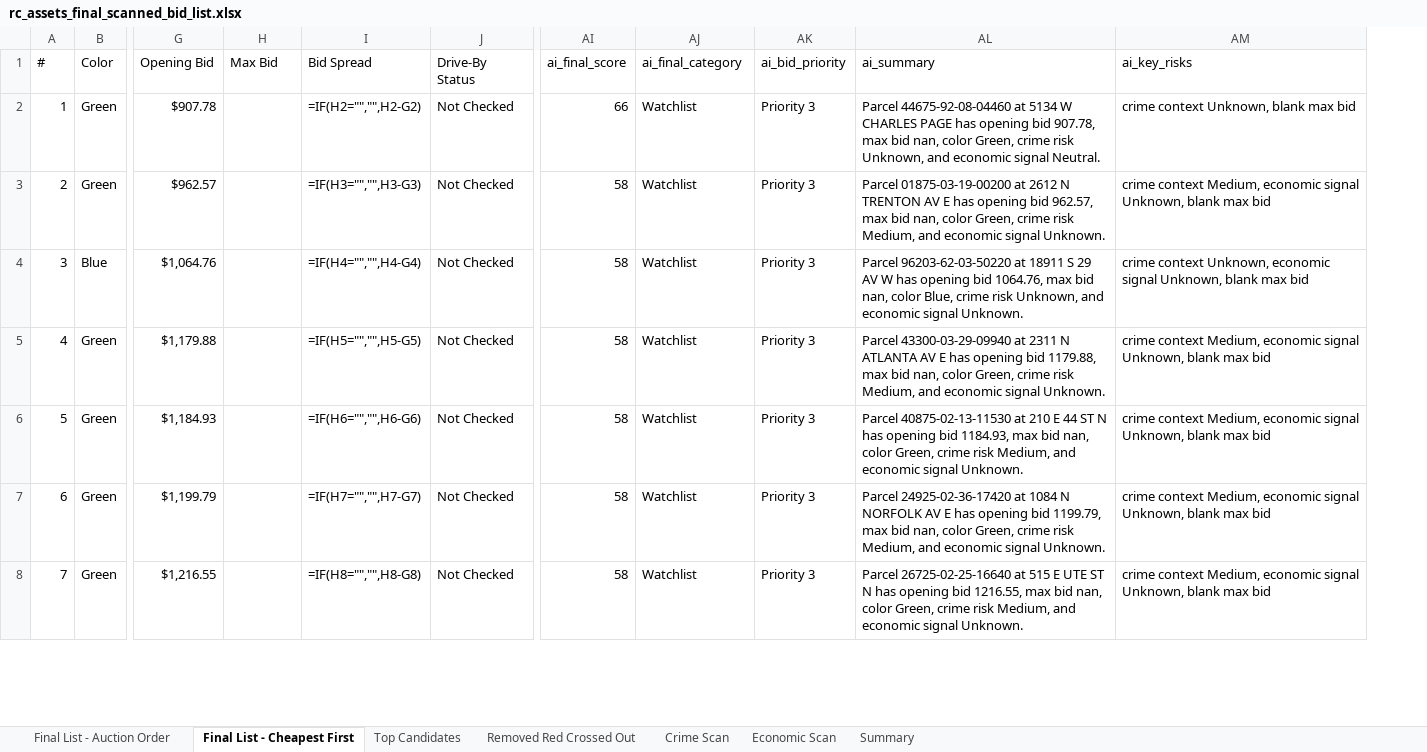
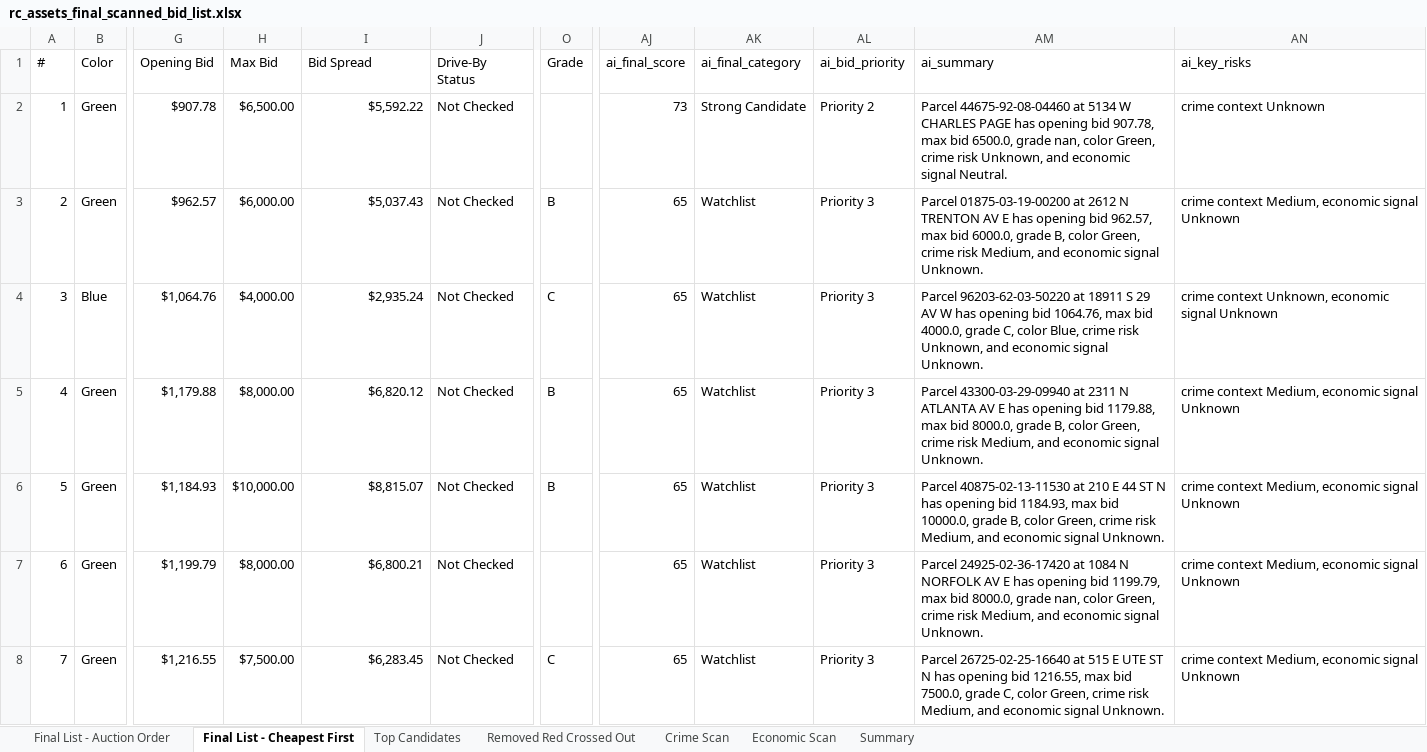
Before and after one commit to Jojo174code/Data_Engineering_Project-, an Excel workbook: final_lists/rc_assets_final_scanned_list/output_excel/rc_assets_final_scanned_bid_list.xlsx, sheet Final List - Cheapest First, drawn as a sheet; only a part is shown, gaps mark what is left out; values as stored, in another font and other column widths than the file's, no cell formats; formulas without a stored value are shown as written; addresses are those after the commit; the diff covers the shown part only; the diff names each change by its address in the sheet, - before the commit and + after, or states it on an @@ line.

Commit message:
Rebuild final RC Assets list from pushed CSV source

```diff
--- a/final_lists/rc_assets_final_scanned_list/output_excel/rc_assets_final_scanned_bid_list.xlsx (sheet Final List - Cheapest First)
+++ b/final_lists/rc_assets_final_scanned_list/output_excel/rc_assets_final_scanned_bid_list.xlsx (sheet Final List - Cheapest First)
+column O (Grade), rows 3-8: B | C | B | B |  | C
-H2 (Max Bid): (empty)
+H2 (Max Bid): $6,500.00
-I2 (Bid Spread): =IF(H2="","",H2-G2)
+I2 (Bid Spread): $5,592.22
-AJ2 (ai_final_score): 66
+AJ2 (ai_final_score): 73
-AK2 (ai_final_category): Watchlist
+AK2 (ai_final_category): Strong Candidate
-AL2 (ai_bid_priority): Priority 3
+AL2 (ai_bid_priority): Priority 2
-AM2 (ai_summary): …max bid nan, color…
+AM2 (ai_summary): …max bid 6500.0, grade nan, color…
-AN2 (ai_key_risks): crime context Unknown, blank max bid
+AN2 (ai_key_risks): crime context Unknown
-H3 (Max Bid): (empty)
+H3 (Max Bid): $6,000.00
-I3 (Bid Spread): =IF(H3="","",H3-G3)
+I3 (Bid Spread): $5,037.43
-AJ3:AJ8 (ai_final_score): 58
+AJ3:AJ8 (ai_final_score): 65
-AM3 (ai_summary): …max bid nan, color Green,…
+AM3 (ai_summary): …max bid 6000.0, grade B, color Green,…
-AN3 (ai_key_risks): …economic signal Unknown, blank max bid
+AN3 (ai_key_risks): …economic signal Unknown
-H4 (Max Bid): (empty)
+H4 (Max Bid): $4,000.00
-I4 (Bid Spread): =IF(H4="","",H4-G4)
+I4 (Bid Spread): $2,935.24
-AM4 (ai_summary): …max bid nan, color Blue,…
+AM4 (ai_summary): …max bid 4000.0, grade C, color Blue,…
-AN4 (ai_key_risks): …economic signal Unknown, blank max bid
+AN4 (ai_key_risks): …economic signal Unknown
-H5 (Max Bid): (empty)
+H5 (Max Bid): $8,000.00
-I5 (Bid Spread): =IF(H5="","",H5-G5)
+I5 (Bid Spread): $6,820.12
-AM5 (ai_summary): …max bid nan, color Green,…
+AM5 (ai_summary): …max bid 8000.0, grade B, color Green,…
-AN5:AN8 (ai_key_risks): …economic signal Unknown, blank max bid
+AN5:AN8 (ai_key_risks): …economic signal Unknown
-H6 (Max Bid): (empty)
+H6 (Max Bid): $10,000.00
-I6 (Bid Spread): =IF(H6="","",H6-G6)
+I6 (Bid Spread): $8,815.07
-AM6 (ai_summary): …max bid nan, color Green,…
+AM6 (ai_summary): …max bid 10000.0, grade B, color Green,…
-H7 (Max Bid): (empty)
+H7 (Max Bid): $8,000.00
-I7 (Bid Spread): =IF(H7="","",H7-G7)
+I7 (Bid Spread): $6,800.21
-AM7 (ai_summary): …max bid nan, color…
+AM7 (ai_summary): …max bid 8000.0, grade nan, color…
-H8 (Max Bid): (empty)
+H8 (Max Bid): $7,500.00
-I8 (Bid Spread): =IF(H8="","",H8-G8)
+I8 (Bid Spread): $6,283.45
-AM8 (ai_summary): …max bid nan, color Green,…
+AM8 (ai_summary): …max bid 7500.0, grade C, color Green,…
```
Also changed, not shown: 214 edited cells elsewhere in this sheet, sheet Final List - Auction Order, sheet Top Candidates, sheet Crime Scan, sheet Economic Scan, sheet Summary, sheet Removed Red Crossed Out, cell formats, final_lists/rc_assets_final_scanned_list/output_excel/rc_assets_final_scanned_by_auction_order.xlsx, final_lists/rc_assets_final_scanned_list/output_excel/rc_assets_removed_red_strikethrough.xlsx, 12 other files.
